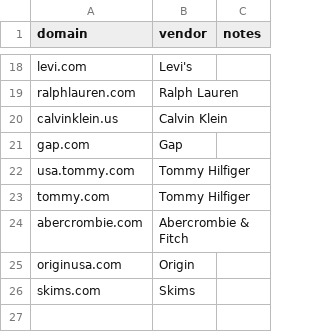
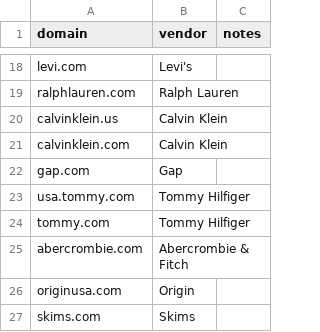
Before and after one commit to Showrav88/shopifydemo, a CSV file: lookup/lookup-vendor-domain-map.csv, drawn as a sheet; only a part is shown, gaps mark what is left out; the diff names each change by its address in the sheet, - before the commit and + after, or states it on an @@ line.

```diff
--- a/lookup/lookup-vendor-domain-map.csv
+++ b/lookup/lookup-vendor-domain-map.csv
+row 21: calvinklein.com | Calvin Klein
```
